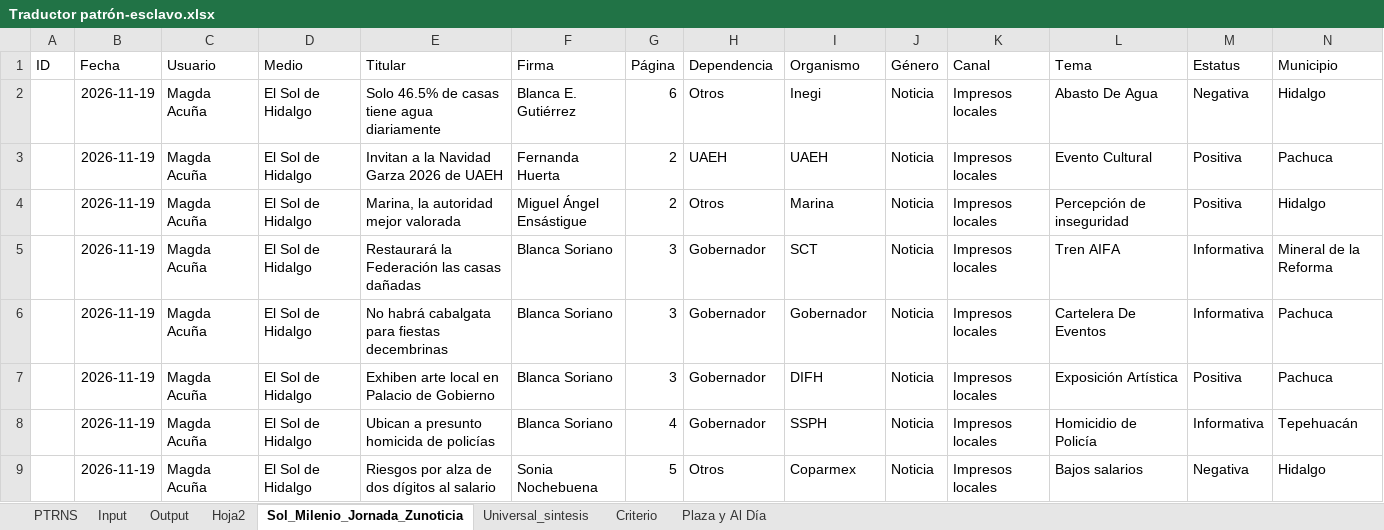
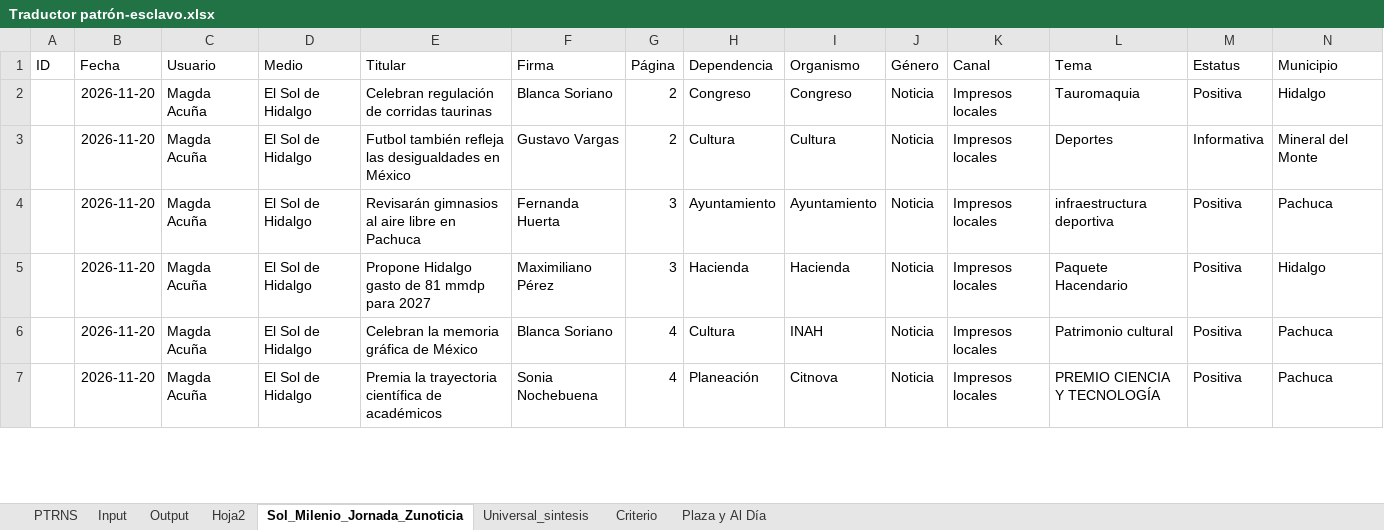
Before and after one commit to thelonious9/capturanotas, an Excel workbook: Traductor patrón-esclavo.xlsx, sheet Sol_Milenio_Jornada_Zunoticia, drawn as a sheet; only a part is shown; values as stored, in another font and other column widths than the file's, no borders; table styles not drawn; removed rows and columns are numbered as before the commit, all else as after; the diff covers the shown part only; the diff names each change by its address in the sheet, - before the commit and + after, or states it on an @@ line.

```diff
--- a/Traductor patrón-esclavo.xlsx (sheet Sol_Milenio_Jornada_Zunoticia)
+++ b/Traductor patrón-esclavo.xlsx (sheet Sol_Milenio_Jornada_Zunoticia)
-row 2:  | 2026-11-19 | Magda Acuña | El Sol de Hidalgo | Solo 46.5% de casas tiene agua diariamente | Blanca E. Gutiérrez | 6 | Otros | Inegi | Noticia | Impresos locales | Abasto De Agua | Negativa | Hidalgo
-row 3:  | 2026-11-19 | Magda Acuña | El Sol de Hidalgo | Invitan a la Navidad Garza 2026 de UAEH | Fernanda Huerta | 2 | UAEH | UAEH | Noticia | Impresos locales | Evento Cultural | Positiva | Pachuca
-B2 (Fecha): 2026-11-19
+B2 (Fecha): 2026-11-20
-E2 (Titular): Marina, la autoridad mejor valorada
+E2 (Titular): Celebran regulación de corridas taurinas
-F2 (Firma): Miguel Ángel Ensástigue
+F2 (Firma): Blanca Soriano
-H2 (Dependencia): Otros
+H2 (Dependencia): Congreso
-I2 (Organismo): Marina
+I2 (Organismo): Congreso
-L2 (Tema): Percepción de inseguridad
+L2 (Tema): Tauromaquia
-row 5:  | 2026-11-19 | Magda Acuña | El Sol de Hidalgo | Restaurará la Federación las casas dañadas | Blanca Soriano | 3 | Gobernador | SCT | Noticia | Impresos locales | Tren AIFA | Informativa | Mineral de la Reforma
+row 3:  | 2026-11-20 | Magda Acuña | El Sol de Hidalgo | Futbol también refleja las desigualdades en México | Gustavo Vargas | 2 | Cultura | Cultura | Noticia | Impresos locales | Deportes | Informativa | Mineral del Monte
-B4 (Fecha): 2026-11-19
+B4 (Fecha): 2026-11-20
-E4 (Titular): No habrá cabalgata para fiestas decembrinas
+E4 (Titular): Revisarán gimnasios al aire libre en Pachuca
-F4 (Firma): Blanca Soriano
+F4 (Firma): Fernanda Huerta
-H4 (Dependencia): Gobernador
+H4 (Dependencia): Ayuntamiento
-I4 (Organismo): Gobernador
+I4 (Organismo): Ayuntamiento
-L4 (Tema): Cartelera De Eventos
+L4 (Tema): infraestructura deportiva
-M4 (Estatus): Informativa
+M4 (Estatus): Positiva
+row 5:  | 2026-11-20 | Magda Acuña | El Sol de Hidalgo | Propone Hidalgo gasto de 81 mmdp para 2027 | Maximiliano Pérez | 3 | Hacienda | Hacienda | Noticia | Impresos locales | Paquete Hacendario | Positiva | Hidalgo
-B6:B7 (Fecha): 2026-11-19
+B6:B7 (Fecha): 2026-11-20
-E6 (Titular): Exhiben arte local en Palacio de Gobierno
+E6 (Titular): Celebran la memoria gráfica de México
-G6 (Página): 3
+G6 (Página): 4
-H6 (Dependencia): Gobernador
+H6 (Dependencia): Cultura
-I6 (Organismo): DIFH
+I6 (Organismo): INAH
-L6 (Tema): Exposición Artística
+L6 (Tema): Patrimonio cultural
-E7 (Titular): Ubican a presunto homicida de policías
+E7 (Titular): Premia la trayectoria científica de académicos
-F7 (Firma): Blanca Soriano
+F7 (Firma): Sonia Nochebuena
-H7 (Dependencia): Gobernador
+H7 (Dependencia): Planeación
-I7 (Organismo): SSPH
+I7 (Organismo): Citnova
-L7 (Tema): Homicidio de Policía
+L7 (Tema): PREMIO CIENCIA Y TECNOLOGÍA
-M7 (Estatus): Informativa
+M7 (Estatus): Positiva
-N7 (Municipio): Tepehuacán
+N7 (Municipio): Pachuca
-row 9:  | 2026-11-19 | Magda Acuña | El Sol de Hidalgo | Riesgos por alza de dos dígitos al salario | Sonia Nochebuena | 5 | Otros | Coparmex | Noticia | Impresos locales | Bajos salarios | Negativa | Hidalgo
```
Also changed, not shown: 18 added rows, 15 removed rows and 213 edited cells elsewhere in this sheet, sheet Output, sheet Input, sheet PTRNS, sheet Universal_sintesis, sheet Criterio, sheet Plaza y Al Día, 1 more sheet, tABLA PARA XML.xlsx, 1 other file.
